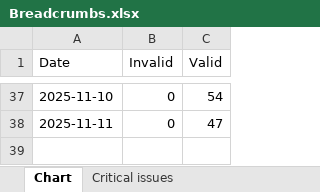
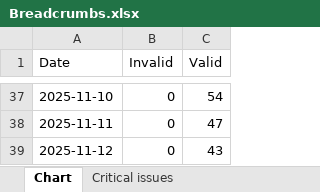
Before and after one commit to HEATLabs/HEAT-Labs-Configs, an Excel workbook: gsc-export/Breadcrumbs.xlsx, sheet Chart, drawn as a sheet; only a part is shown, gaps mark what is left out; values as stored, in another font and other column widths than the file's, no borders; the diff names each change by its address in the sheet, - before the commit and + after, or states it on an @@ line.

```diff
--- a/gsc-export/Breadcrumbs.xlsx (sheet Chart)
+++ b/gsc-export/Breadcrumbs.xlsx (sheet Chart)
+row 39: 2025-11-12 | 0 | 43
```
Also changed, not shown: gsc-export/Coverage.xlsx, gsc-export/HTTPS.xlsx, 2 other files.
